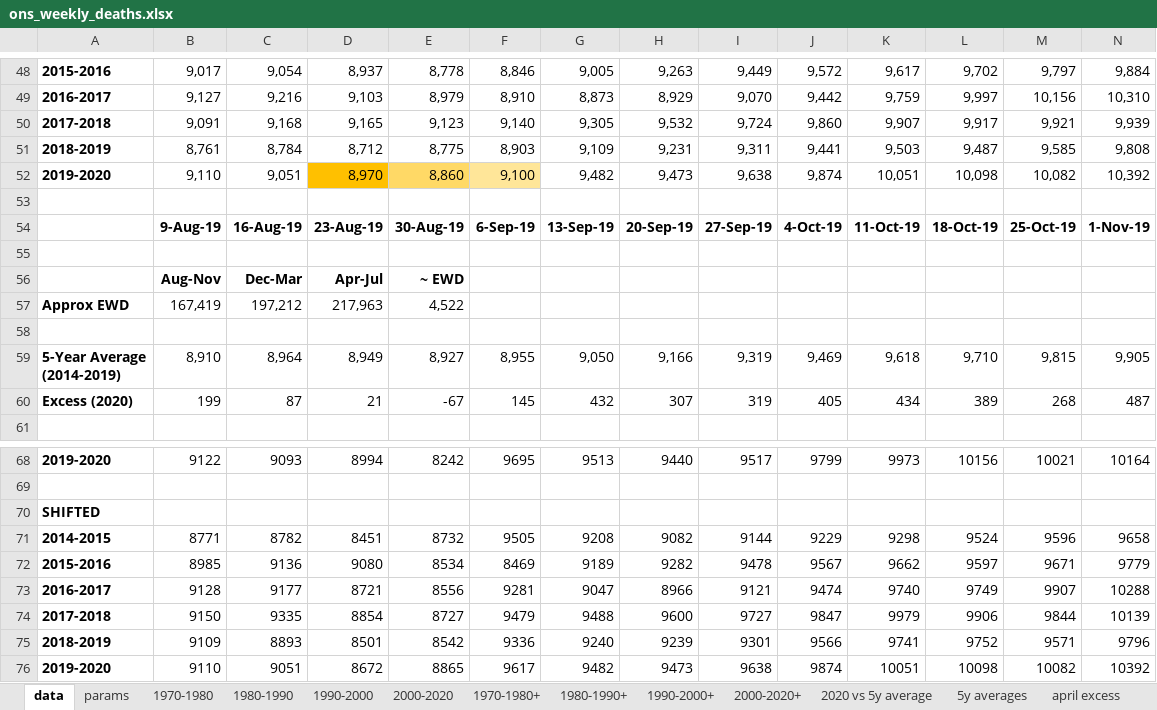
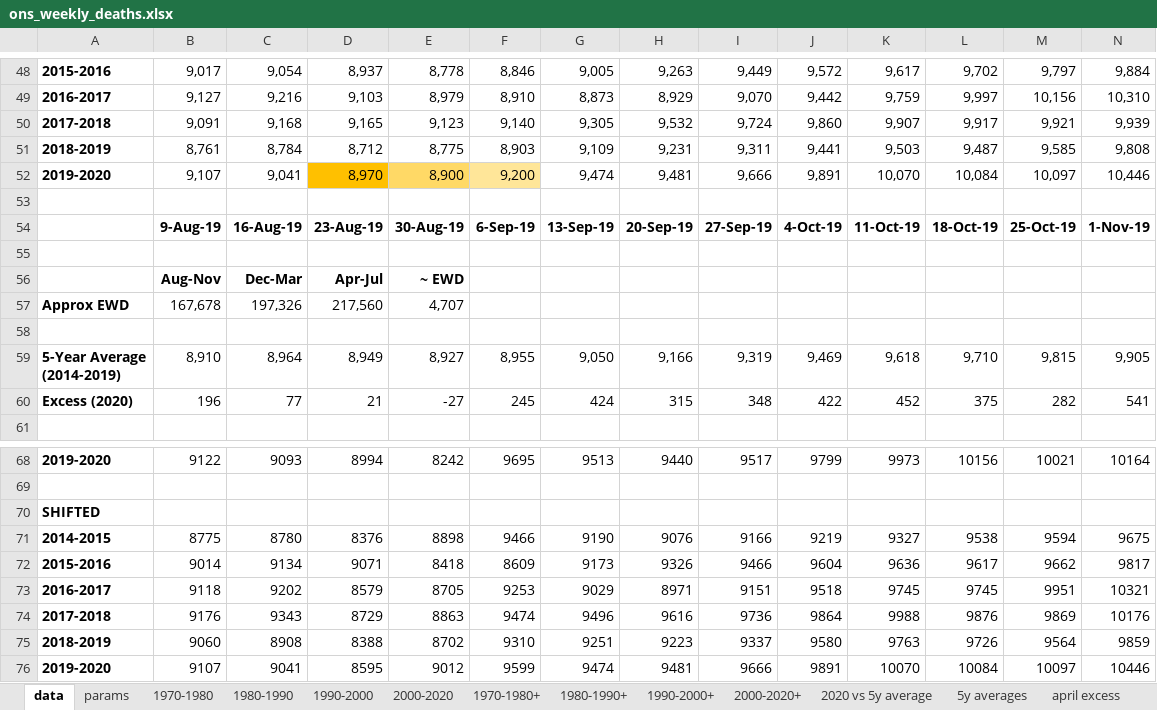
Before and after one commit to Logiqx/on-stats, an Excel workbook: data/ons_weekly_deaths.xlsx, sheet data, drawn as a sheet; only a part is shown, gaps mark what is left out; values as stored, in another font and other column widths than the file's, no borders; charts and pictures not drawn; removed rows and columns are numbered as before the commit, all else as after; rows hold the shown columns only; the diff names each change by its address in the sheet, - before the commit and + after, or states it on an @@ line.

```diff
--- a/data/ons_weekly_deaths.xlsx (sheet data)
+++ b/data/ons_weekly_deaths.xlsx (sheet data)
-row 52: 2019-2020 | 9,110 | 9,051 | 8,970 | 8,860 | 9,100 | 9,482 | 9,473 | 9,638 | 9,874 | 10,051 | 10,098 | 10,082 | 10,392
+row 52: 2019-2020 | 9,107 | 9,041 | 8,970 | 8,900 | 9,200 | 9,474 | 9,481 | 9,666 | 9,891 | 10,070 | 10,084 | 10,097 | 10,446
-row 57: Approx EWD | 167,419 | 197,212 | 217,963 | 4,522
+row 57: Approx EWD | 167,678 | 197,326 | 217,560 | 4,707
-row 60: Excess (2020) | 199 | 87 | 21 | -67 | 145 | 432 | 307 | 319 | 405 | 434 | 389 | 268 | 487
+row 60: Excess (2020) | 196 | 77 | 21 | -27 | 245 | 424 | 315 | 348 | 422 | 452 | 375 | 282 | 541
-row 71: 2014-2015 | 8771 | 8782 | 8451 | 8732 | 9505 | 9208 | 9082 | 9144 | 9229 | 9298 | 9524 | 9596 | 9658
-row 72: 2015-2016 | 8985 | 9136 | 9080 | 8534 | 8469 | 9189 | 9282 | 9478 | 9567 | 9662 | 9597 | 9671 | 9779
-row 73: 2016-2017 | 9128 | 9177 | 8721 | 8556 | 9281 | 9047 | 8966 | 9121 | 9474 | 9740 | 9749 | 9907 | 10288
-row 74: 2017-2018 | 9150 | 9335 | 8854 | 8727 | 9479 | 9488 | 9600 | 9727 | 9847 | 9979 | 9906 | 9844 | 10139
-row 75: 2018-2019 | 9109 | 8893 | 8501 | 8542 | 9336 | 9240 | 9239 | 9301 | 9566 | 9741 | 9752 | 9571 | 9796
-row 76: 2019-2020 | 9110 | 9051 | 8672 | 8865 | 9617 | 9482 | 9473 | 9638 | 9874 | 10051 | 10098 | 10082 | 10392
+row 71: 2014-2015 | 8775 | 8780 | 8376 | 8898 | 9466 | 9190 | 9076 | 9166 | 9219 | 9327 | 9538 | 9594 | 9675
+row 72: 2015-2016 | 9014 | 9134 | 9071 | 8418 | 8609 | 9173 | 9326 | 9466 | 9604 | 9636 | 9617 | 9662 | 9817
+row 73: 2016-2017 | 9118 | 9202 | 8579 | 8705 | 9253 | 9029 | 8971 | 9151 | 9518 | 9745 | 9745 | 9951 | 10321
+row 74: 2017-2018 | 9176 | 9343 | 8729 | 8863 | 9474 | 9496 | 9616 | 9736 | 9864 | 9988 | 9876 | 9869 | 10176
+row 75: 2018-2019 | 9060 | 8908 | 8388 | 8702 | 9310 | 9251 | 9223 | 9337 | 9580 | 9763 | 9726 | 9564 | 9859
+row 76: 2019-2020 | 9107 | 9041 | 8595 | 9012 | 9599 | 9474 | 9481 | 9666 | 9891 | 10070 | 10084 | 10097 | 10446
```
Also changed, not shown: sheet 5y averages, sheet params, charts or pictures, data/ons_weekly_deaths_2020.xlsx, data/weekly_shift_test.xlsx.
